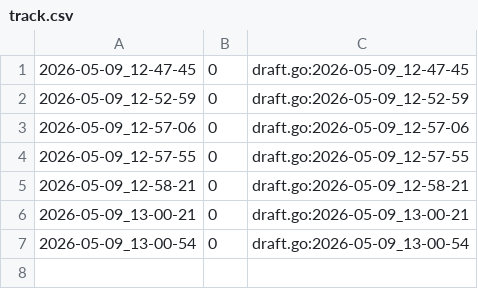
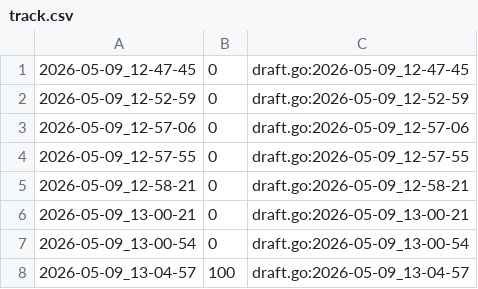
Before and after one commit to qxcode-course/ed-ter-bloco-a-joaopedro-creator, a CSV file: .tko/track/ed@editor/track.csv, drawn as a sheet; the diff names each change by its address in the sheet, - before the commit and + after, or states it on an @@ line.

```diff
--- a/.tko/track/ed@editor/track.csv
+++ b/.tko/track/ed@editor/track.csv
+row 8: 2026-05-09_13-04-57 | 100 | draft.go:2026-05-09_13-04-57
```
Also changed, not shown: 3 other files.
